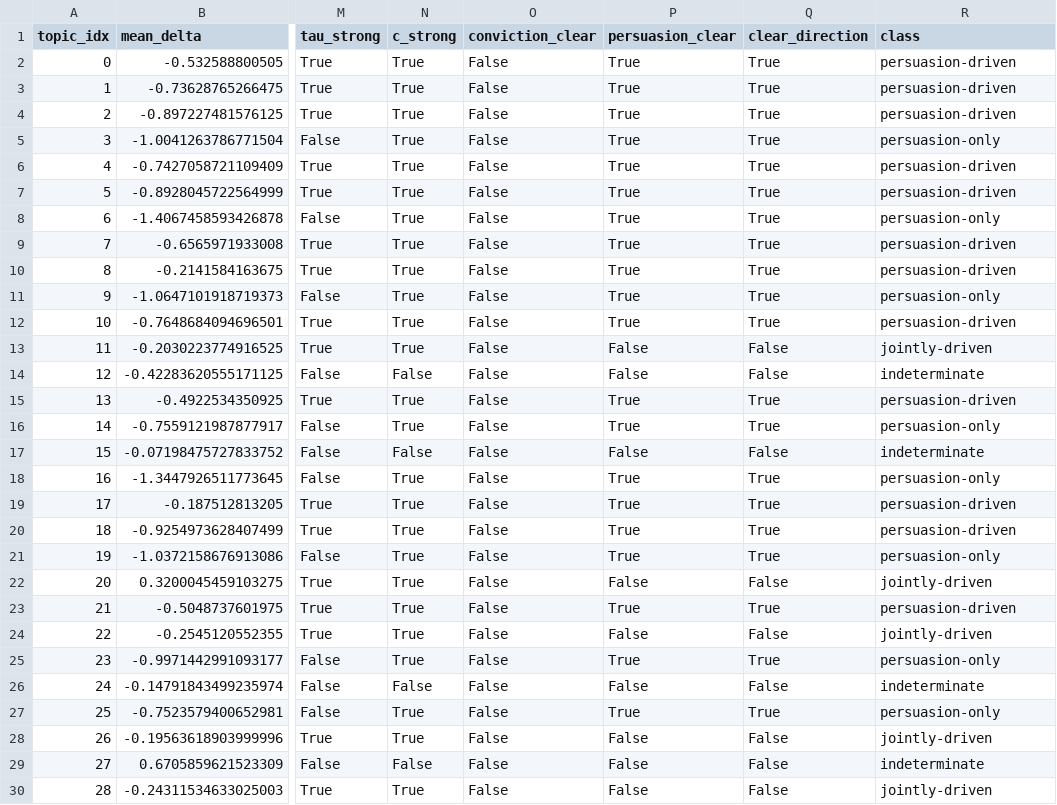
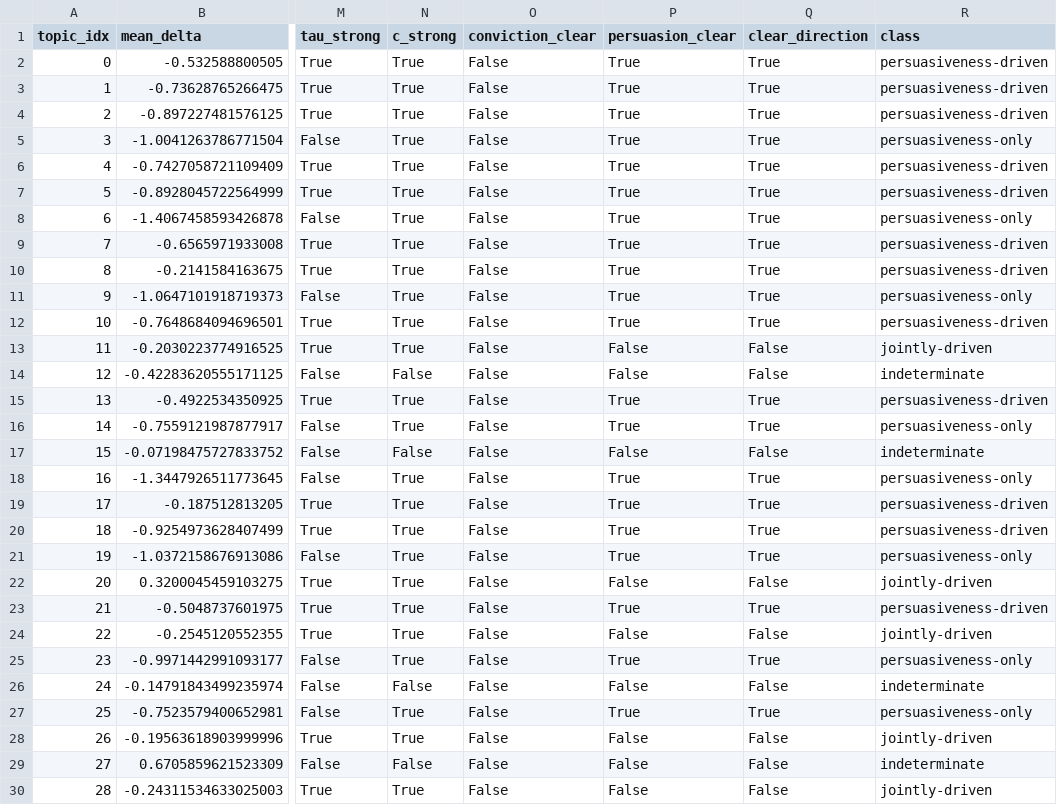
Before and after one commit to elenacandellone/DDO-conviction-conformity, a CSV file: results/regression/gpt/classification_primary_std.csv, drawn as a sheet; only a part is shown, gaps mark what is left out; the diff covers the shown part only; the diff names each change by its address in the sheet, - before the commit and + after, or states it on an @@ line.

```diff
--- a/results/regression/gpt/classification_primary_std.csv
+++ b/results/regression/gpt/classification_primary_std.csv
-R2:R4 (class): persuasion-driven
+R2:R4 (class): persuasiveness-driven
-R5 (class): persuasion-only
+R5 (class): persuasiveness-only
-R6:R7 (class): persuasion-driven
+R6:R7 (class): persuasiveness-driven
-R8 (class): persuasion-only
+R8 (class): persuasiveness-only
-R9:R10 (class): persuasion-driven
+R9:R10 (class): persuasiveness-driven
-R11 (class): persuasion-only
+R11 (class): persuasiveness-only
-R12 (class): persuasion-driven
+R12 (class): persuasiveness-driven
-R15 (class): persuasion-driven
+R15 (class): persuasiveness-driven
-R16 (class): persuasion-only
+R16 (class): persuasiveness-only
-R18 (class): persuasion-only
+R18 (class): persuasiveness-only
-R19:R20 (class): persuasion-driven
+R19:R20 (class): persuasiveness-driven
-R21 (class): persuasion-only
+R21 (class): persuasiveness-only
-R23 (class): persuasion-driven
+R23 (class): persuasiveness-driven
-R25 (class): persuasion-only
+R25 (class): persuasiveness-only
-R27 (class): persuasion-only
+R27 (class): persuasiveness-only
```
Also changed, not shown: 14 edited cells elsewhere in this file, results/eta_placebo/gpt/eta_real_vs_future.csv, results/loo_comparison.csv, 38 other files.
